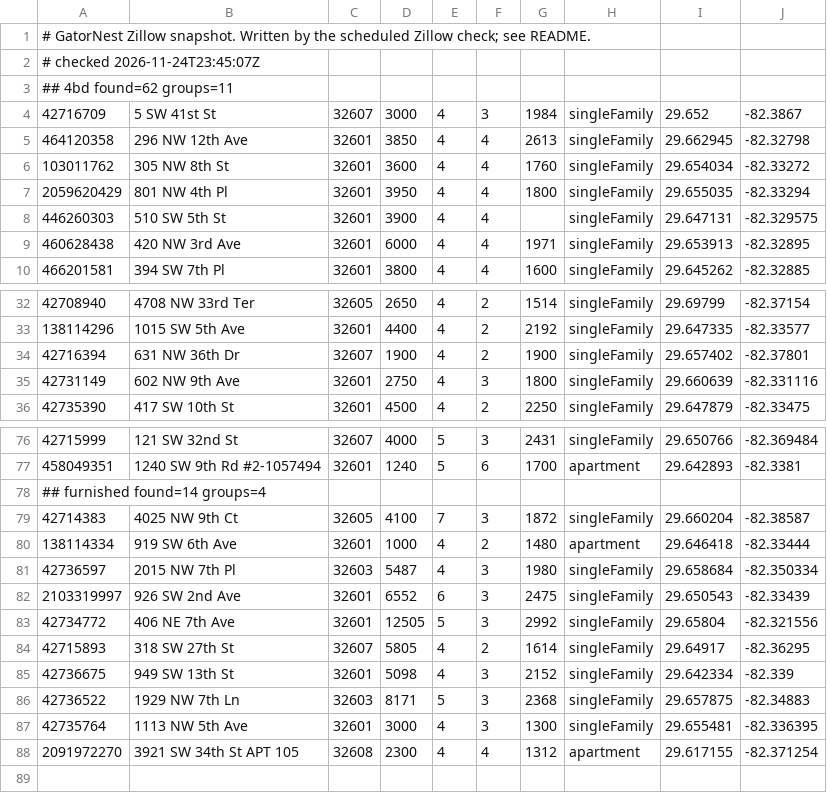
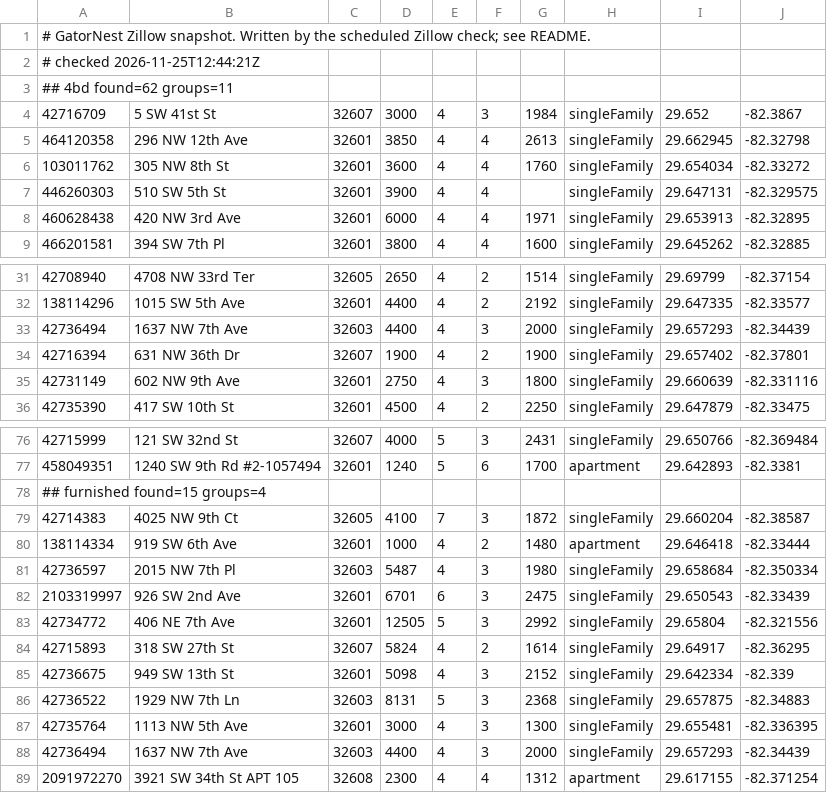
Before and after one commit to michaelknicks5-apply/gatornest, a TSV file: data-cache/zillow-snapshot.tsv, drawn as a sheet; only a part is shown, gaps mark what is left out; the diff covers the shown part only.

```diff
--- a/data-cache/zillow-snapshot.tsv
+++ b/data-cache/zillow-snapshot.tsv
@@ -1,3 +1,3 @@
 # GatorNest Zillow snapshot. Written by the scheduled Zillow check; see README.
-# checked 2026-11-24T23:45:07Z
+# checked 2026-11-25T12:44:21Z
 ## 4bd found=62 groups=11
@@ -6,3 +6,2 @@
 103011762	305 NW 8th St	32601	3600	4	4	1760	singleFamily	29.654034	-82.33272
-2059620429	801 NW 4th Pl	32601	3950	4	4	1800	singleFamily	29.655035	-82.33294
 446260303	510 SW 5th St	32601	3900	4	4		singleFamily	29.647131	-82.329575
@@ -33,2 +32,3 @@
 138114296	1015 SW 5th Ave	32601	4400	4	2	2192	singleFamily	29.647335	-82.33577
+42736494	1637 NW 7th Ave	32603	4400	4	3	2000	singleFamily	29.657293	-82.34439
 42716394	631 NW 36th Dr	32607	1900	4	2	1900	singleFamily	29.657402	-82.37801
@@ -77,3 +77,3 @@
 458049351	1240 SW 9th Rd #2-1057494	32601	1240	5	6	1700	apartment	29.642893	-82.3381
-## furnished found=14 groups=4
+## furnished found=15 groups=4
 42714383	4025 NW 9th Ct	32605	4100	7	3	1872	singleFamily	29.660204	-82.38587
@@ -81,8 +81,9 @@
 42736597	2015 NW 7th Pl	32603	5487	4	3	1980	singleFamily	29.658684	-82.350334
-2103319997	926 SW 2nd Ave	32601	6552	6	3	2475	singleFamily	29.650543	-82.33439
+2103319997	926 SW 2nd Ave	32601	6701	6	3	2475	singleFamily	29.650543	-82.33439
 42734772	406 NE 7th Ave	32601	12505	5	3	2992	singleFamily	29.65804	-82.321556
-42715893	318 SW 27th St	32607	5805	4	2	1614	singleFamily	29.64917	-82.36295
+42715893	318 SW 27th St	32607	5824	4	2	1614	singleFamily	29.64917	-82.36295
 42736675	949 SW 13th St	32601	5098	4	3	2152	singleFamily	29.642334	-82.339
-42736522	1929 NW 7th Ln	32603	8171	5	3	2368	singleFamily	29.657875	-82.34883
+42736522	1929 NW 7th Ln	32603	8131	5	3	2368	singleFamily	29.657875	-82.34883
 42735764	1113 NW 5th Ave	32601	3000	4	3	1300	singleFamily	29.655481	-82.336395
+42736494	1637 NW 7th Ave	32603	4400	4	3	2000	singleFamily	29.657293	-82.34439
 2091972270	3921 SW 34th St APT 105	32608	2300	4	4	1312	apartment	29.617155	-82.371254
```
Also changed, not shown: 2 moved rows and 3 edited cells elsewhere in this file, 1 other file.
